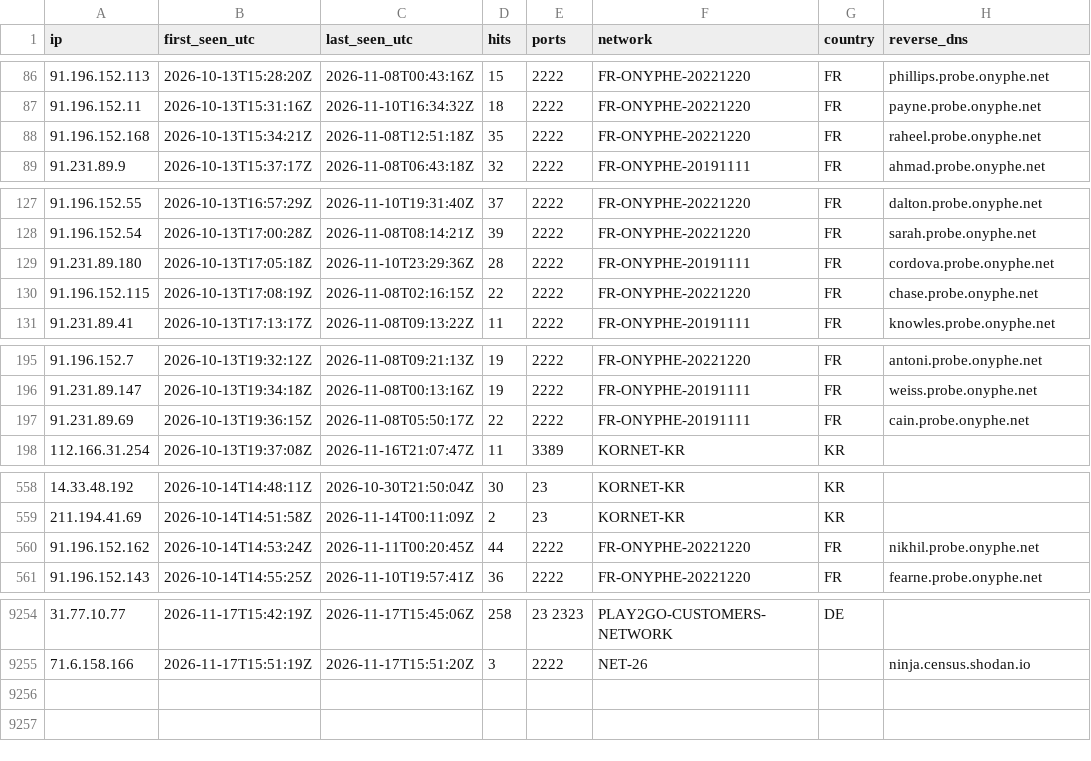
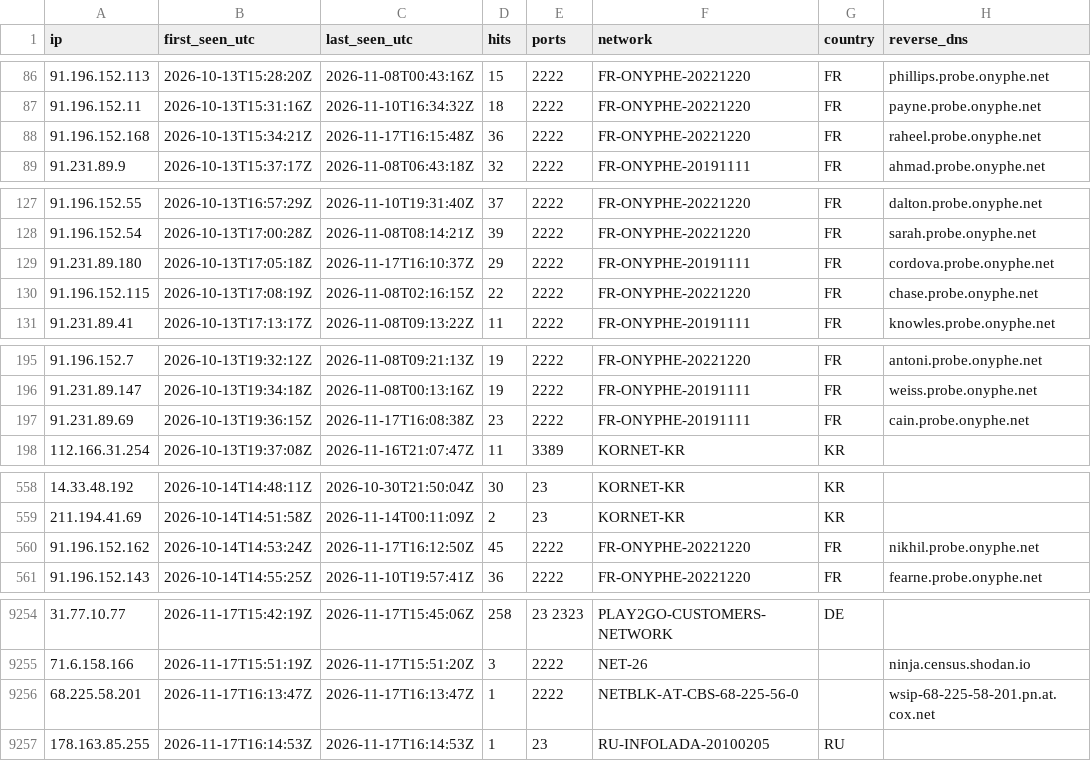
Before and after one commit to yourlocalaccountant/honeypot-db, a CSV file: ips.csv, drawn as a sheet; only a part is shown, gaps mark what is left out; the diff covers the shown part only.

```diff
--- a/ips.csv
+++ b/ips.csv
@@ -87,3 +87,3 @@ ip,first_seen_utc,last_seen_utc,hits,ports,network,country,reverse_dns
 91.196.152.11,2026-10-13T15:31:16Z,2026-11-10T16:34:32Z,18,2222,FR-ONYPHE-20221220,FR,payne.probe.onyphe.net
-91.196.152.168,2026-10-13T15:34:21Z,2026-11-08T12:51:18Z,35,2222,FR-ONYPHE-20221220,FR,raheel.probe.onyphe.net
+91.196.152.168,2026-10-13T15:34:21Z,2026-11-17T16:15:48Z,36,2222,FR-ONYPHE-20221220,FR,raheel.probe.onyphe.net
 91.231.89.9,2026-10-13T15:37:17Z,2026-11-08T06:43:18Z,32,2222,FR-ONYPHE-20191111,FR,ahmad.probe.onyphe.net
@@ -128,3 +128,3 @@ ip,first_seen_utc,last_seen_utc,hits,ports,network,country,reverse_dns
 91.196.152.54,2026-10-13T17:00:28Z,2026-11-08T08:14:21Z,39,2222,FR-ONYPHE-20221220,FR,sarah.probe.onyphe.net
-91.231.89.180,2026-10-13T17:05:18Z,2026-11-10T23:29:36Z,28,2222,FR-ONYPHE-20191111,FR,cordova.probe.onyphe.net
+91.231.89.180,2026-10-13T17:05:18Z,2026-11-17T16:10:37Z,29,2222,FR-ONYPHE-20191111,FR,cordova.probe.onyphe.net
 91.196.152.115,2026-10-13T17:08:19Z,2026-11-08T02:16:15Z,22,2222,FR-ONYPHE-20221220,FR,chase.probe.onyphe.net
@@ -196,3 +196,3 @@ ip,first_seen_utc,last_seen_utc,hits,ports,network,country,reverse_dns
 91.231.89.147,2026-10-13T19:34:18Z,2026-11-08T00:13:16Z,19,2222,FR-ONYPHE-20191111,FR,weiss.probe.onyphe.net
-91.231.89.69,2026-10-13T19:36:15Z,2026-11-08T05:50:17Z,22,2222,FR-ONYPHE-20191111,FR,cain.probe.onyphe.net
+91.231.89.69,2026-10-13T19:36:15Z,2026-11-17T16:08:38Z,23,2222,FR-ONYPHE-20191111,FR,cain.probe.onyphe.net
 112.166.31.254,2026-10-13T19:37:08Z,2026-11-16T21:07:47Z,11,3389,KORNET-KR,KR,
@@ -559,3 +559,3 @@ ip,first_seen_utc,last_seen_utc,hits,ports,network,country,reverse_dns
 211.194.41.69,2026-10-14T14:51:58Z,2026-11-14T00:11:09Z,2,23,KORNET-KR,KR,
-91.196.152.162,2026-10-14T14:53:24Z,2026-11-11T00:20:45Z,44,2222,FR-ONYPHE-20221220,FR,nikhil.probe.onyphe.net
+91.196.152.162,2026-10-14T14:53:24Z,2026-11-17T16:12:50Z,45,2222,FR-ONYPHE-20221220,FR,nikhil.probe.onyphe.net
 91.196.152.143,2026-10-14T14:55:25Z,2026-11-10T19:57:41Z,36,2222,FR-ONYPHE-20221220,FR,fearne.probe.onyphe.net
@@ -9255 +9255,3 @@ ip,first_seen_utc,last_seen_utc,hits,ports,network,country,reverse_dns
 71.6.158.166,2026-11-17T15:51:19Z,2026-11-17T15:51:20Z,3,2222,NET-26,,ninja.census.shodan.io
+68.225.58.201,2026-11-17T16:13:47Z,2026-11-17T16:13:47Z,1,2222,NETBLK-AT-CBS-68-225-56-0,,wsip-68-225-58-201.pn.at.cox.net
+178.163.85.255,2026-11-17T16:14:53Z,2026-11-17T16:14:53Z,1,23,RU-INFOLADA-20100205,RU,
```
Also changed, not shown: 6 edited cells elsewhere in this file, 2 other files.
